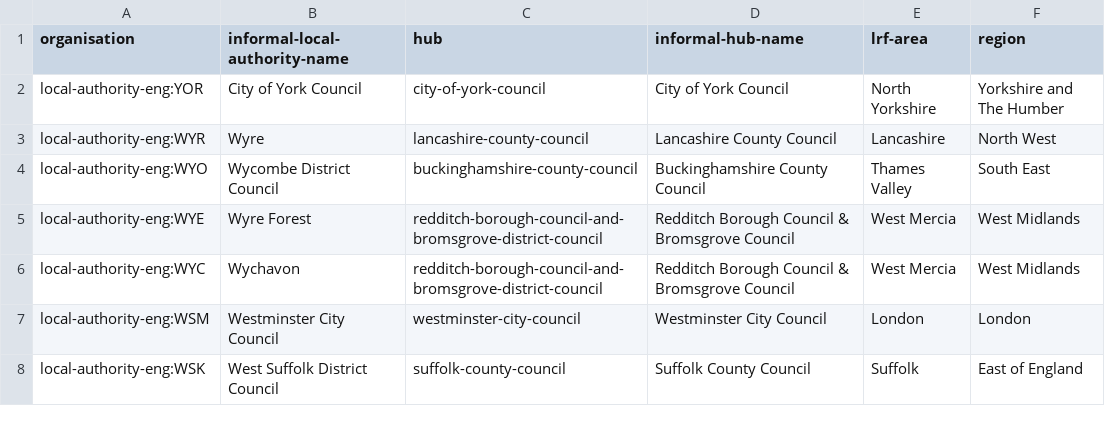
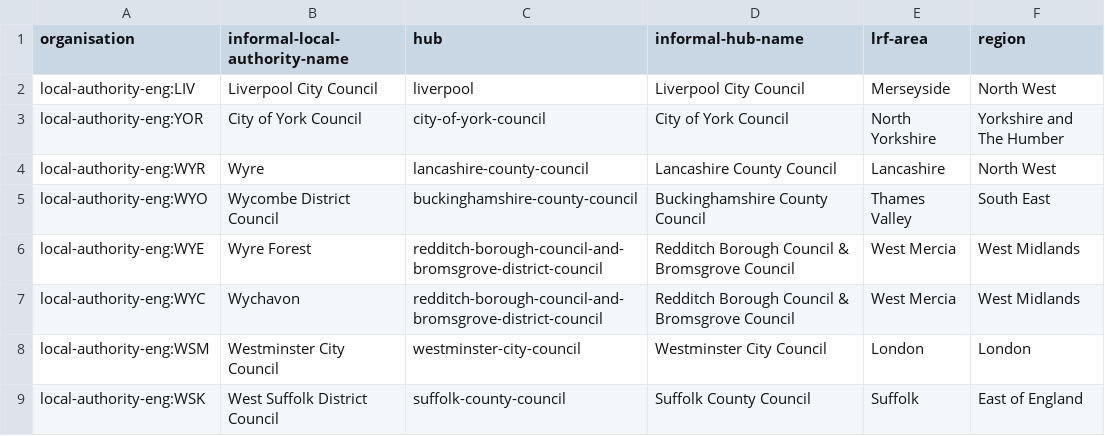
Before and after one commit to digital-land/organisation-dataset, a CSV file: data/local-authority-to-hub.csv, drawn as a sheet; only a part is shown.

Commit message:
Added LIV by hand

```diff
--- a/data/local-authority-to-hub.csv
+++ b/data/local-authority-to-hub.csv
@@ -1,2 +1,3 @@
 organisation,informal-local-authority-name,hub,informal-hub-name,lrf-area,region
+local-authority-eng:LIV,Liverpool City Council,liverpool,Liverpool City Council,Merseyside,North West
 local-authority-eng:YOR,City of York Council,city-of-york-council,City of York Council,North Yorkshire,Yorkshire and The Humber
```
